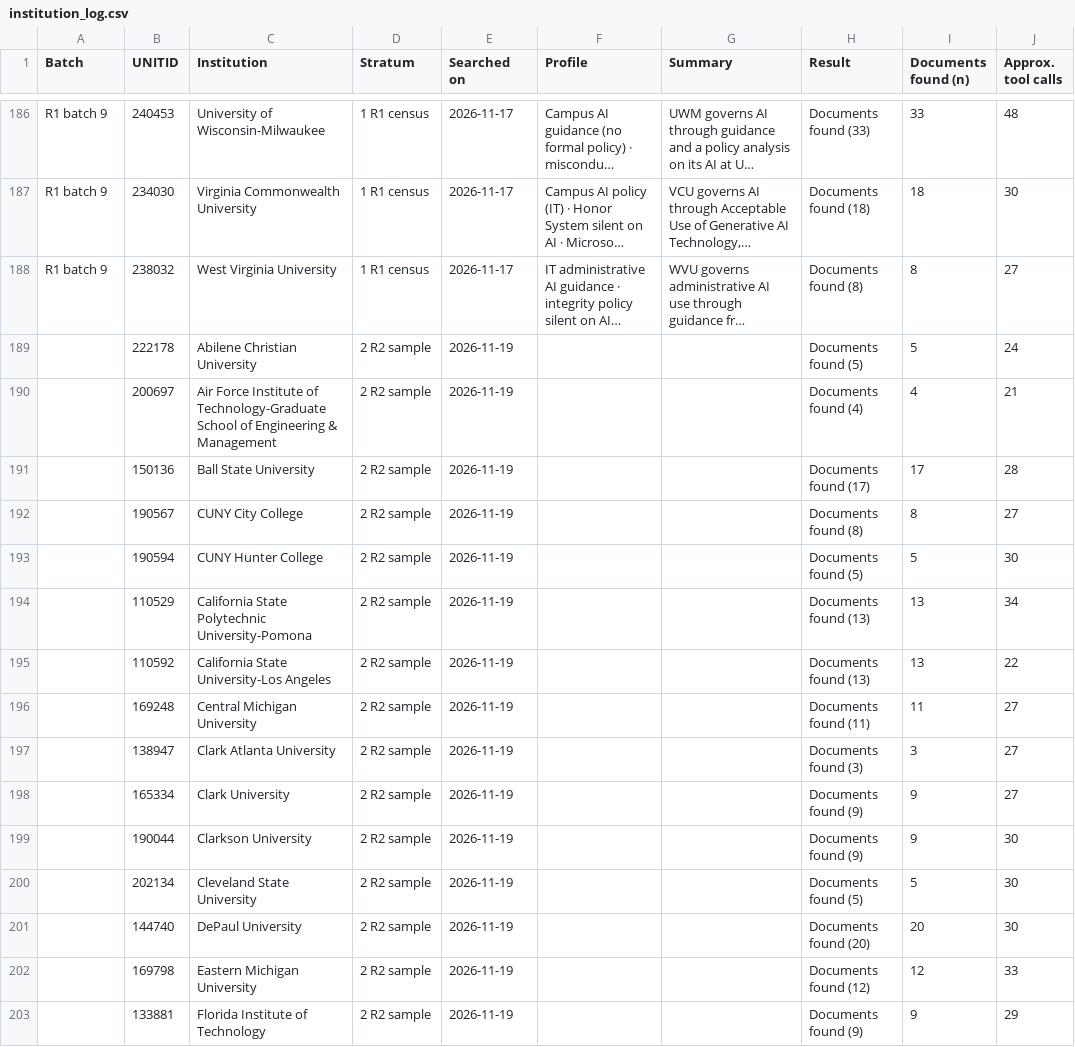
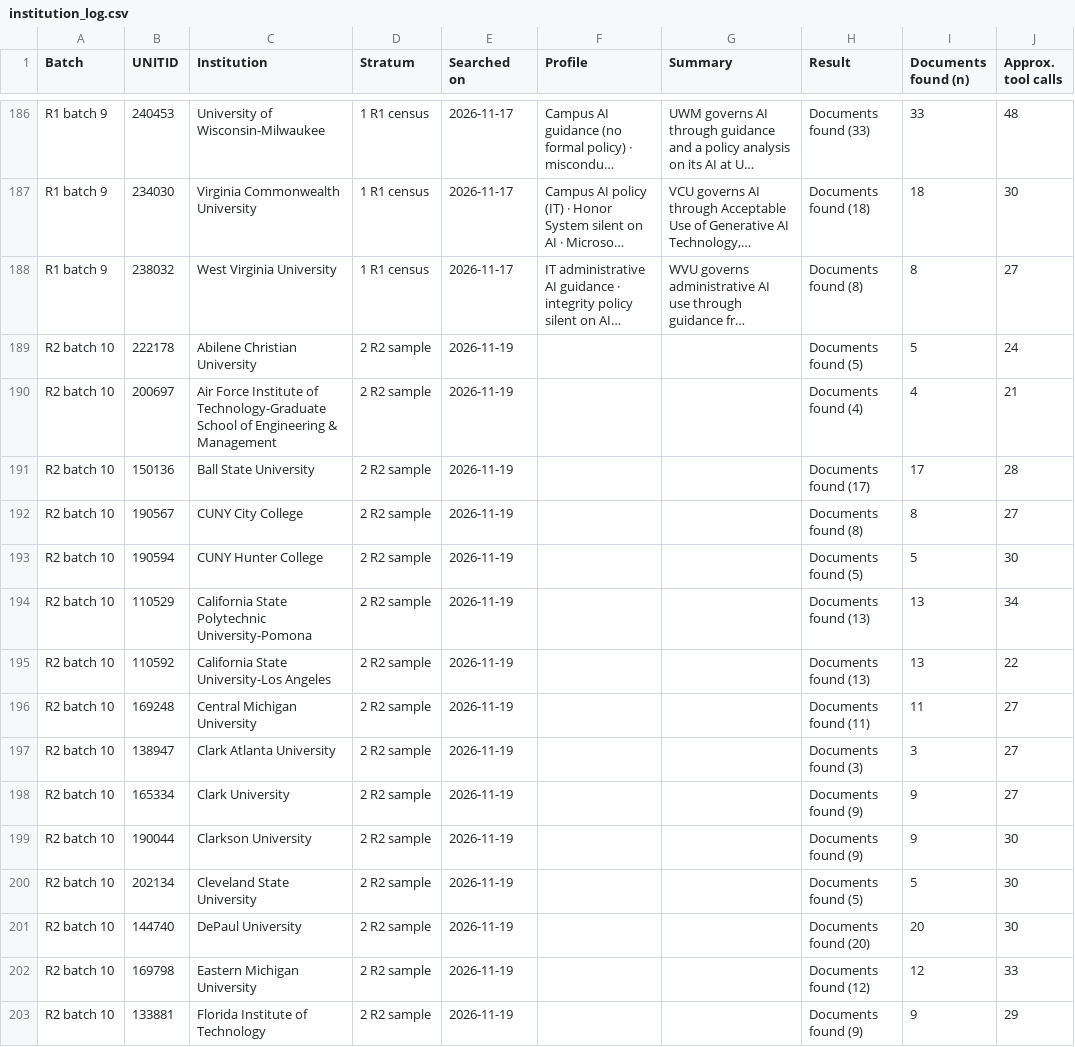
Before and after one commit to kkcole-gif/ai-governance-census, a CSV file: data/institution_log.csv, drawn as a sheet; only a part is shown, gaps mark what is left out; long unchanged cells end in …; the diff names each change by its address in the sheet, - before the commit and + after, or states it on an @@ line.

```diff
--- a/data/institution_log.csv
+++ b/data/institution_log.csv
-A189:A203 (Batch): (empty)
+A189:A203 (Batch): R2 batch 10
```
